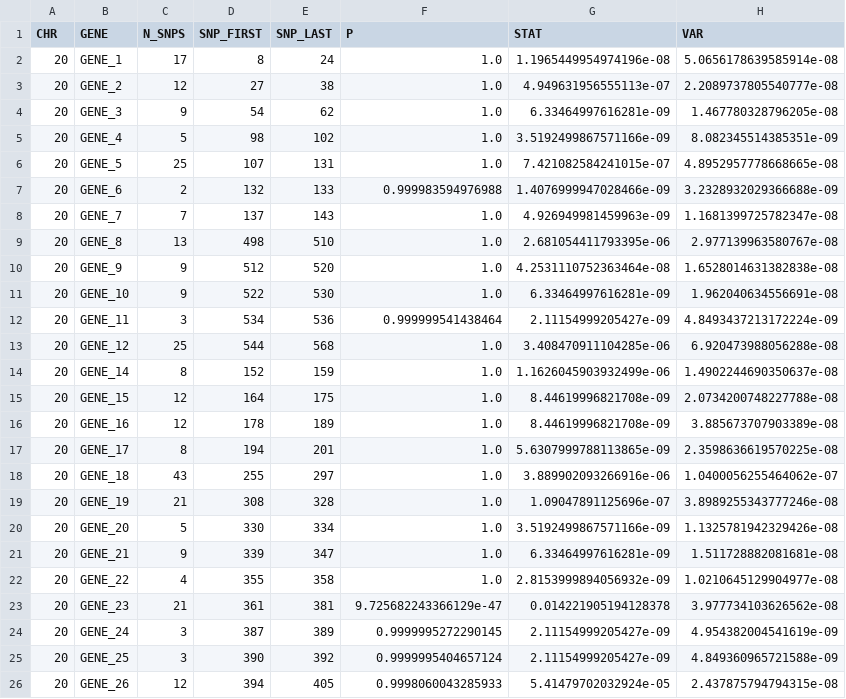
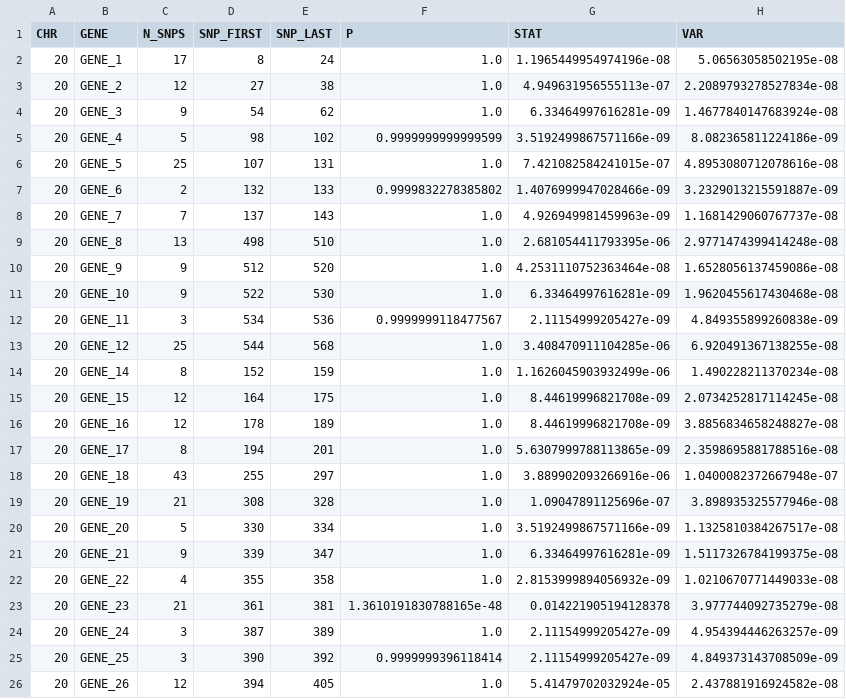
Before and after one commit to ramachandran-lab/ML-MAGES, a CSV file: sample_output/enrichment_HDL.csv, drawn as a sheet; only a part is shown; the diff covers the shown part only.

```diff
--- a/sample_output/enrichment_HDL.csv
+++ b/sample_output/enrichment_HDL.csv
@@ -1,26 +1,26 @@
 CHR,GENE,N_SNPS,SNP_FIRST,SNP_LAST,P,STAT,VAR
-20,GENE_1,17,8,24,1.0,1.1965449954974196e-08,5.0656178639585914e-08
-20,GENE_2,12,27,38,1.0,4.949631956555113e-07,2.2089737805540777e-08
-20,GENE_3,9,54,62,1.0,6.33464997616281e-09,1.467780328796205e-08
-20,GENE_4,5,98,102,1.0,3.5192499867571166e-09,8.082345514385351e-09
-20,GENE_5,25,107,131,1.0,7.421082584241015e-07,4.8952957778668665e-08
-20,GENE_6,2,132,133,0.999983594976988,1.4076999947028466e-09,3.2328932029366688e-09
-20,GENE_7,7,137,143,1.0,4.926949981459963e-09,1.1681399725782347e-08
-20,GENE_8,13,498,510,1.0,2.681054411793395e-06,2.977139963580767e-08
-20,GENE_9,9,512,520,1.0,4.2531110752363464e-08,1.6528014631382838e-08
-20,GENE_10,9,522,530,1.0,6.33464997616281e-09,1.962040634556691e-08
-20,GENE_11,3,534,536,0.999999541438464,2.11154999205427e-09,4.8493437213172224e-09
-20,GENE_12,25,544,568,1.0,3.408470911104285e-06,6.920473988056288e-08
-20,GENE_14,8,152,159,1.0,1.1626045903932499e-06,1.4902244690350637e-08
-20,GENE_15,12,164,175,1.0,8.44619996821708e-09,2.0734200748227788e-08
-20,GENE_16,12,178,189,1.0,8.44619996821708e-09,3.885673707903389e-08
-20,GENE_17,8,194,201,1.0,5.6307999788113865e-09,2.3598636619570225e-08
-20,GENE_18,43,255,297,1.0,3.889902093266916e-06,1.0400056255464062e-07
-20,GENE_19,21,308,328,1.0,1.09047891125696e-07,3.8989255343777246e-08
-20,GENE_20,5,330,334,1.0,3.5192499867571166e-09,1.1325781942329426e-08
-20,GENE_21,9,339,347,1.0,6.33464997616281e-09,1.511728882081681e-08
-20,GENE_22,4,355,358,1.0,2.8153999894056932e-09,1.0210645129904977e-08
-20,GENE_23,21,361,381,9.725682243366129e-47,0.014221905194128378,3.977734103626562e-08
-20,GENE_24,3,387,389,0.9999995272290145,2.11154999205427e-09,4.954382004541619e-09
-20,GENE_25,3,390,392,0.9999995404657124,2.11154999205427e-09,4.849360965721588e-09
-20,GENE_26,12,394,405,0.9998060043285933,5.41479702032924e-05,2.437875794794315e-08
+20,GENE_1,17,8,24,1.0,1.1965449954974196e-08,5.06563058502195e-08
+20,GENE_2,12,27,38,1.0,4.949631956555113e-07,2.2089793278527834e-08
+20,GENE_3,9,54,62,1.0,6.33464997616281e-09,1.4677840147683924e-08
+20,GENE_4,5,98,102,0.9999999999999599,3.5192499867571166e-09,8.082365811224186e-09
+20,GENE_5,25,107,131,1.0,7.421082584241015e-07,4.8953080712078616e-08
+20,GENE_6,2,132,133,0.9999832278385802,1.4076999947028466e-09,3.2329013215591887e-09
+20,GENE_7,7,137,143,1.0,4.926949981459963e-09,1.1681429060767737e-08
+20,GENE_8,13,498,510,1.0,2.681054411793395e-06,2.9771474399414248e-08
+20,GENE_9,9,512,520,1.0,4.2531110752363464e-08,1.6528056137459086e-08
+20,GENE_10,9,522,530,1.0,6.33464997616281e-09,1.9620455617430468e-08
+20,GENE_11,3,534,536,0.9999999118477567,2.11154999205427e-09,4.849355899260838e-09
+20,GENE_12,25,544,568,1.0,3.408470911104285e-06,6.920491367138255e-08
+20,GENE_14,8,152,159,1.0,1.1626045903932499e-06,1.490228211370234e-08
+20,GENE_15,12,164,175,1.0,8.44619996821708e-09,2.0734252817114245e-08
+20,GENE_16,12,178,189,1.0,8.44619996821708e-09,3.8856834658248827e-08
+20,GENE_17,8,194,201,1.0,5.6307999788113865e-09,2.3598695881788516e-08
+20,GENE_18,43,255,297,1.0,3.889902093266916e-06,1.0400082372667948e-07
+20,GENE_19,21,308,328,1.0,1.09047891125696e-07,3.898935325577946e-08
+20,GENE_20,5,330,334,1.0,3.5192499867571166e-09,1.1325810384267517e-08
+20,GENE_21,9,339,347,1.0,6.33464997616281e-09,1.5117326784199375e-08
+20,GENE_22,4,355,358,1.0,2.8153999894056932e-09,1.0210670771449033e-08
+20,GENE_23,21,361,381,1.3610191830788165e-48,0.014221905194128378,3.977744092735279e-08
+20,GENE_24,3,387,389,1.0,2.11154999205427e-09,4.954394446263257e-09
+20,GENE_25,3,390,392,0.9999999396118414,2.11154999205427e-09,4.849373143708509e-09
+20,GENE_26,12,394,405,1.0,5.41479702032924e-05,2.437881916924582e-08
```
Also changed, not shown: 59 edited cells elsewhere in this file, sample_output/bivar_gene_HDL-LDL.csv, sample_output/enrichment_LDL.csv, 13 other files.
